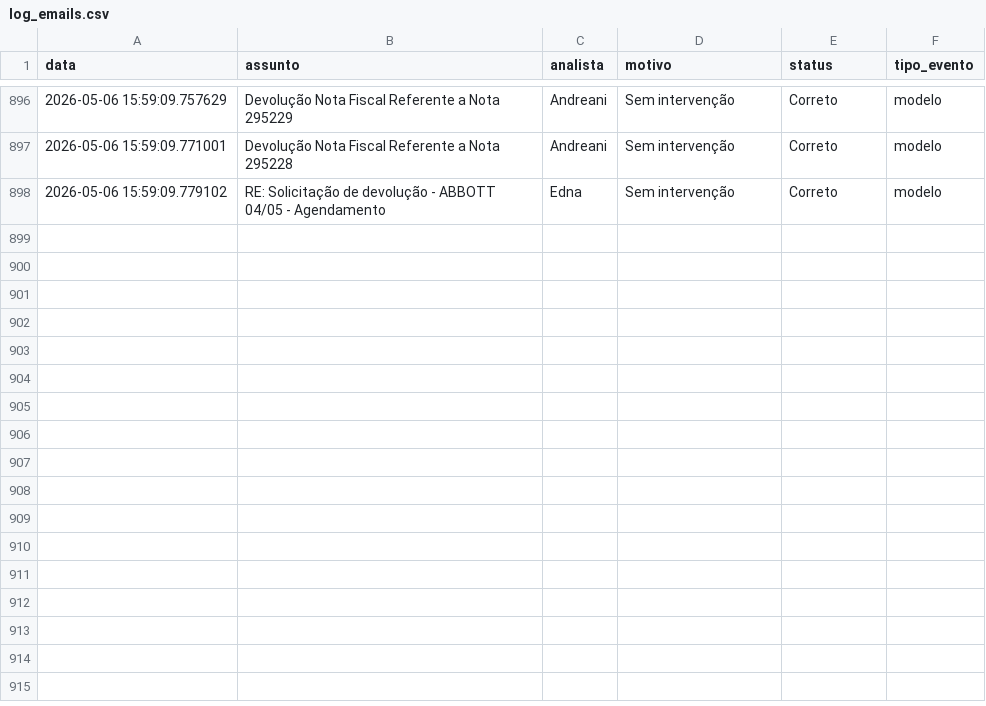
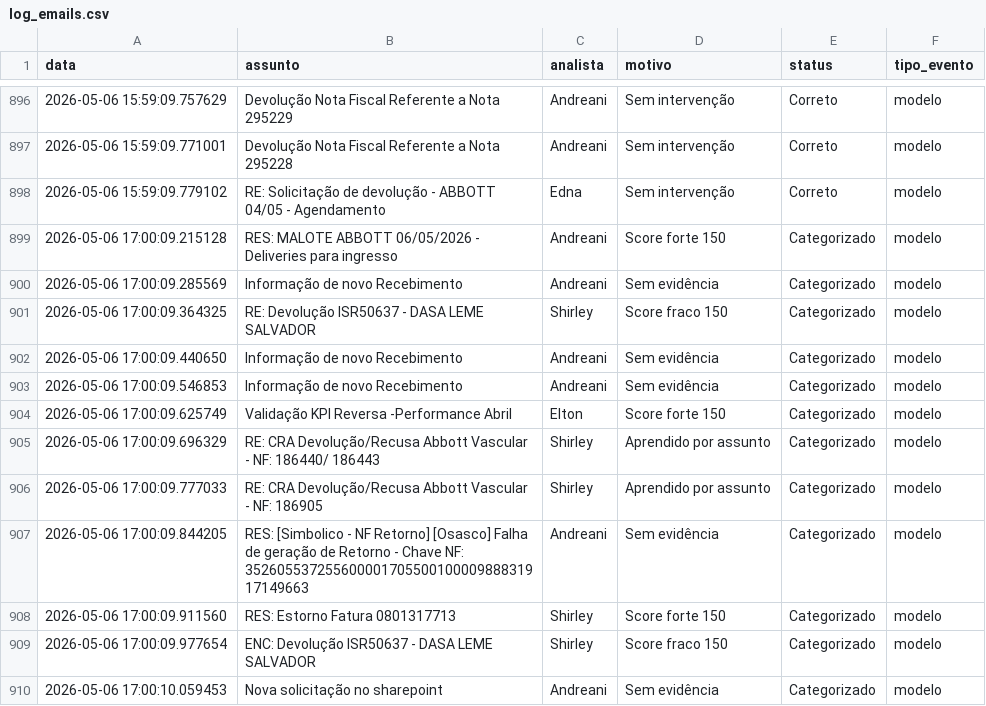
Before and after one commit to LeozeraOwned/dashboard-emails, a CSV file: log_emails.csv, drawn as a sheet; only a part is shown, gaps mark what is left out.

Commit message:
Atualização automática log_emails.csv

```diff
--- a/log_emails.csv
+++ b/log_emails.csv
@@ -898 +898,13 @@ data;assunto;analista;motivo;status;tipo_evento
 2026-05-06 15:59:09.779102;RE: Solicitação de devolução - ABBOTT 04/05 - Agendamento;Edna;Sem intervenção;Correto;modelo
+2026-05-06 17:00:09.215128;RES: MALOTE ABBOTT 06/05/2026  - Deliveries para ingresso;Andreani;Score forte 150;Categorizado;modelo
+2026-05-06 17:00:09.285569;Informação de novo Recebimento;Andreani;Sem evidência;Categorizado;modelo
+2026-05-06 17:00:09.364325;RE: Devolução ISR50637 - DASA LEME SALVADOR;Shirley;Score fraco 150;Categorizado;modelo
+2026-05-06 17:00:09.440650;Informação de novo Recebimento;Andreani;Sem evidência;Categorizado;modelo
+2026-05-06 17:00:09.546853;Informação de novo Recebimento;Andreani;Sem evidência;Categorizado;modelo
+2026-05-06 17:00:09.625749;Validação KPI Reversa -Performance Abril;Elton;Score forte 150;Categorizado;modelo
+2026-05-06 17:00:09.696329;RE: CRA Devolução/Recusa Abbott Vascular - NF: 186440/ 186443;Shirley;Aprendido por assunto;Categorizado;modelo
+2026-05-06 17:00:09.777033;RE: CRA Devolução/Recusa Abbott Vascular - NF: 186905;Shirley;Aprendido por assunto;Categorizado;modelo
+2026-05-06 17:00:09.844205;RES: [Simbolico - NF Retorno] [Osasco]  Falha de geração de Retorno - Chave NF: 35260553725560000170550010000988831917149663;Andreani;Sem evidência;Categorizado;modelo
+2026-05-06 17:00:09.911560;RES: Estorno Fatura 0801317713;Shirley;Score forte 150;Categorizado;modelo
+2026-05-06 17:00:09.977654;ENC: Devolução ISR50637 - DASA LEME SALVADOR;Shirley;Score fraco 150;Categorizado;modelo
+2026-05-06 17:00:10.059453;Nova solicitação no sharepoint;Andreani;Sem evidência;Categorizado;modelo
```
